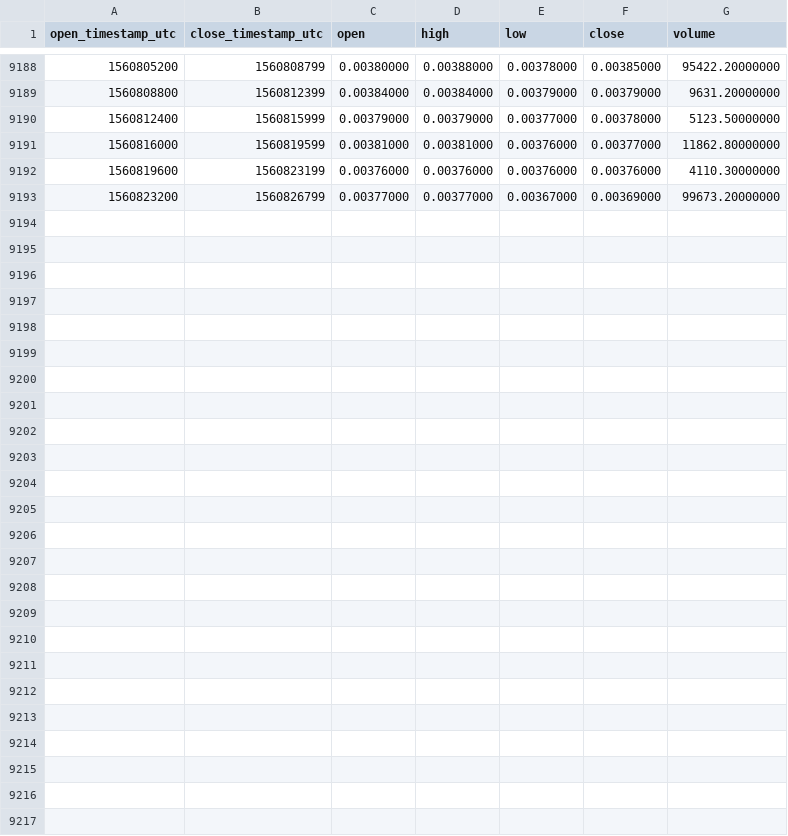
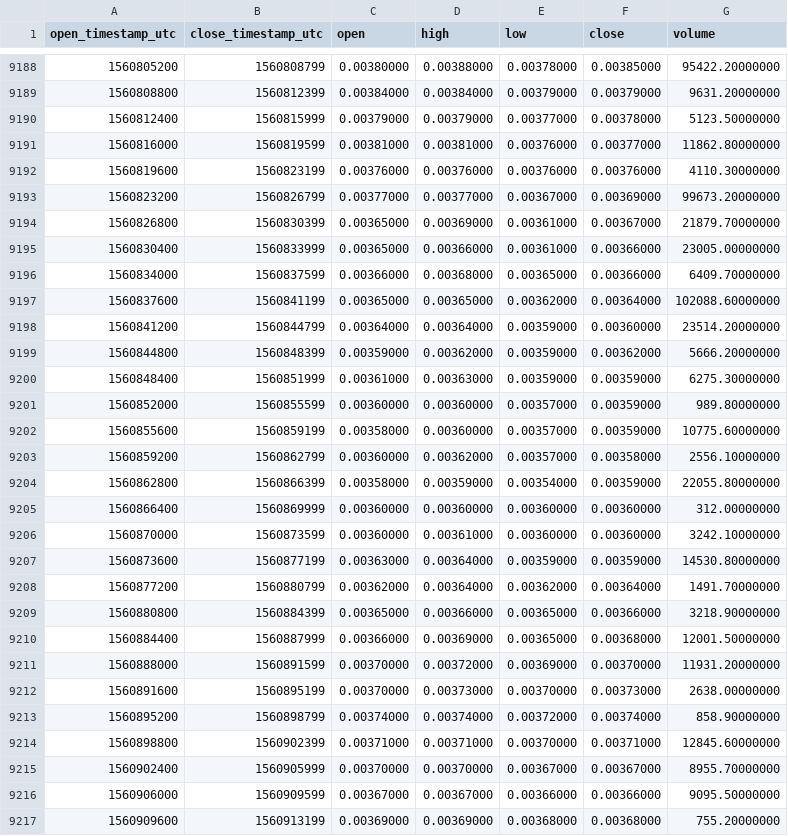
Before and after one commit to cryptobigbro/binance-THETABNB, a CSV file: binance-THETABNB-1h.csv, drawn as a sheet; only a part is shown, gaps mark what is left out.

Commit message:
Update OHLCV data.

```diff
--- a/binance-THETABNB-1h.csv
+++ b/binance-THETABNB-1h.csv
@@ -9193 +9193,25 @@ open_timestamp_utc,close_timestamp_utc,open,high,low,close,volume
 1560823200,1560826799,0.00377000,0.00377000,0.00367000,0.00369000,99673.20000000
+1560826800,1560830399,0.00365000,0.00369000,0.00361000,0.00367000,21879.70000000
+1560830400,1560833999,0.00365000,0.00366000,0.00361000,0.00366000,23005.00000000
+1560834000,1560837599,0.00366000,0.00368000,0.00365000,0.00366000,6409.70000000
+1560837600,1560841199,0.00365000,0.00365000,0.00362000,0.00364000,102088.60000000
+1560841200,1560844799,0.00364000,0.00364000,0.00359000,0.00360000,23514.20000000
+1560844800,1560848399,0.00359000,0.00362000,0.00359000,0.00362000,5666.20000000
+1560848400,1560851999,0.00361000,0.00363000,0.00359000,0.00359000,6275.30000000
+1560852000,1560855599,0.00360000,0.00360000,0.00357000,0.00359000,989.80000000
+1560855600,1560859199,0.00358000,0.00360000,0.00357000,0.00359000,10775.60000000
+1560859200,1560862799,0.00360000,0.00362000,0.00357000,0.00358000,2556.10000000
+1560862800,1560866399,0.00358000,0.00359000,0.00354000,0.00359000,22055.80000000
+1560866400,1560869999,0.00360000,0.00360000,0.00360000,0.00360000,312.00000000
+1560870000,1560873599,0.00360000,0.00361000,0.00360000,0.00360000,3242.10000000
+1560873600,1560877199,0.00363000,0.00364000,0.00359000,0.00359000,14530.80000000
+1560877200,1560880799,0.00362000,0.00364000,0.00362000,0.00364000,1491.70000000
+1560880800,1560884399,0.00365000,0.00366000,0.00365000,0.00366000,3218.90000000
+1560884400,1560887999,0.00366000,0.00369000,0.00365000,0.00368000,12001.50000000
+1560888000,1560891599,0.00370000,0.00372000,0.00369000,0.00370000,11931.20000000
+1560891600,1560895199,0.00370000,0.00373000,0.00370000,0.00373000,2638.00000000
+1560895200,1560898799,0.00374000,0.00374000,0.00372000,0.00374000,858.90000000
+1560898800,1560902399,0.00371000,0.00371000,0.00370000,0.00371000,12845.60000000
+1560902400,1560905999,0.00370000,0.00370000,0.00367000,0.00367000,8955.70000000
+1560906000,1560909599,0.00367000,0.00367000,0.00366000,0.00366000,9095.50000000
+1560909600,1560913199,0.00369000,0.00369000,0.00368000,0.00368000,755.20000000
```
Also changed, not shown: binance-THETABNB-1d.csv.
